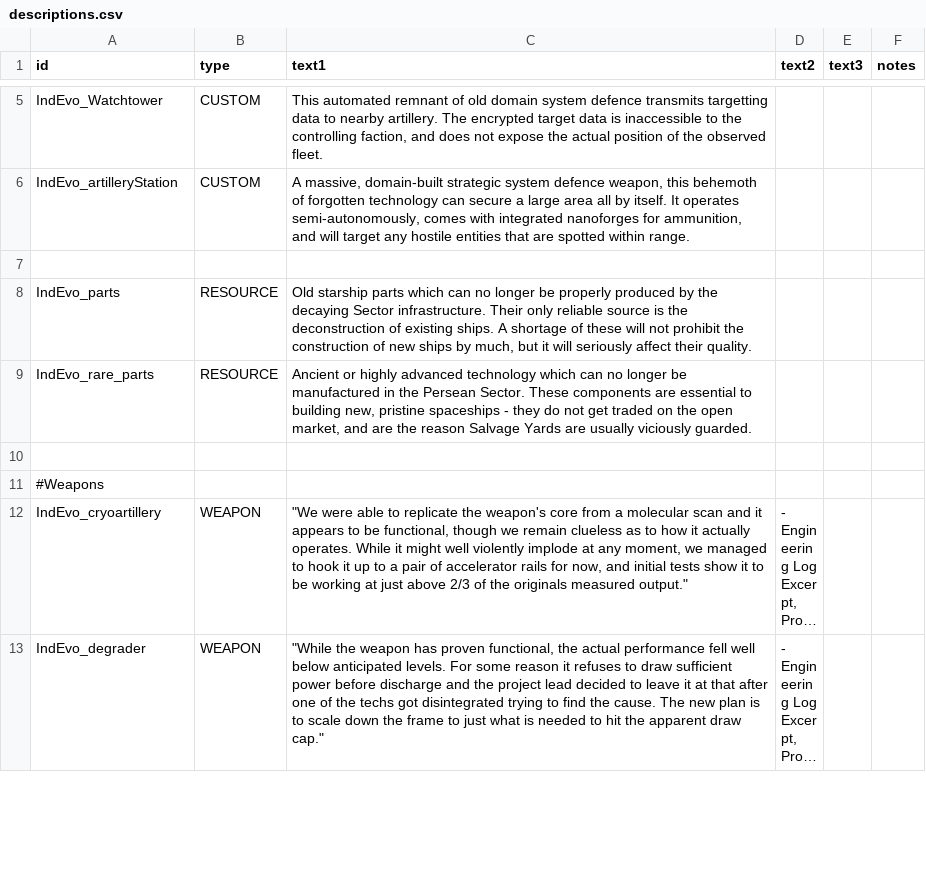
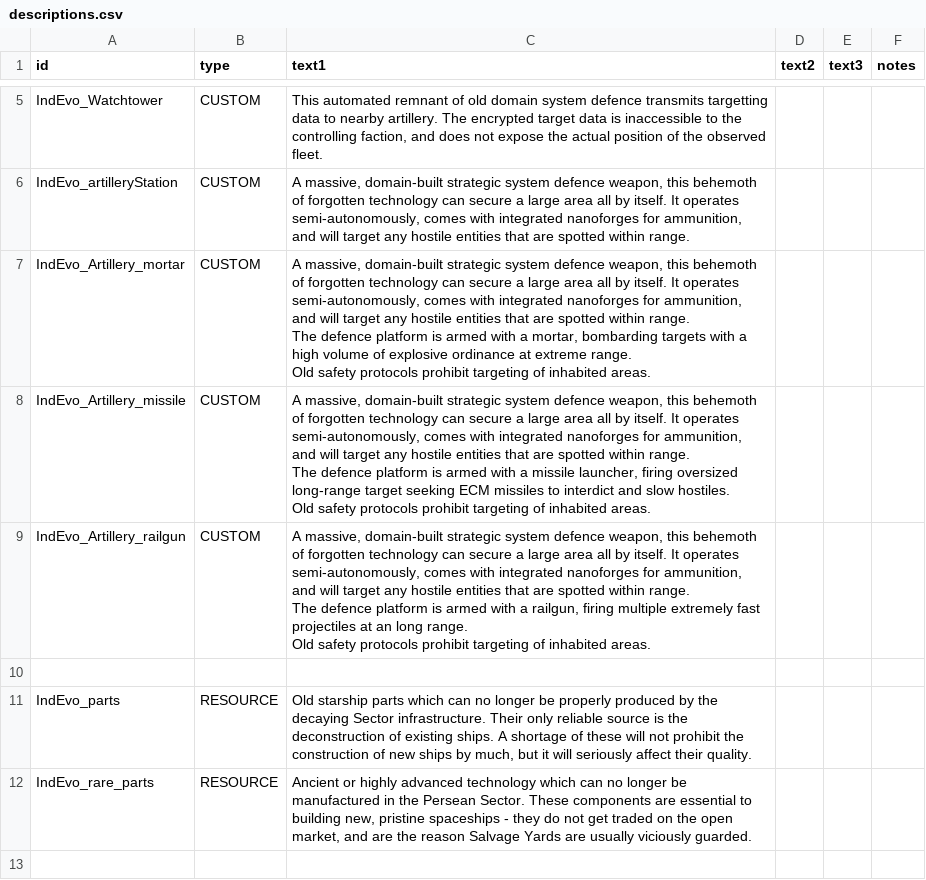
Before and after one commit to SirHartley/Industrial.Evolution, a CSV file: data/strings/descriptions.csv, drawn as a sheet; only a part is shown, gaps mark what is left out; the shorter side is filled out with more unchanged rows; long unchanged cells end in ….

Commit message:
Finalize artillery station industry, new map icon, description entries

```diff
--- a/data/strings/descriptions.csv
+++ b/data/strings/descriptions.csv
@@ -6,2 +6,17 @@ IndEvo_Watchtower,CUSTOM,"This automated remnant of old domain system defence tr
 IndEvo_artilleryStation,CUSTOM,"A massive, domain-built strategic system defence weapon, this behemoth of forgotten technology can secure a large area all by itself. It operates semi-autonomously, comes with integrated nanoforges for ammunition, and will target any hostile entities that are spotted within range.",,,
+IndEvo_Artillery_mortar,CUSTOM,"A massive, domain-built strategic system defence weapon, this behemoth of forgotten technology can secure a large area all by itself. It operates semi-autonomously, comes with integrated nanoforges for ammunition, and will target any hostile entities that are spotted within range.
+
+The defence platform is armed with a mortar, bombarding targets with a high volume of explosive ordinance at extreme range.
+
+Old safety protocols prohibit targeting of inhabited areas.",,,
+IndEvo_Artillery_missile,CUSTOM,"A massive, domain-built strategic system defence weapon, this behemoth of forgotten technology can secure a large area all by itself. It operates semi-autonomously, comes with integrated nanoforges for ammunition, and will target any hostile entities that are spotted within range.
+
+The defence platform is armed with a missile launcher, firing oversized long-range target seeking ECM missiles to interdict and slow hostiles.
+
+Old safety protocols prohibit targeting of inhabited areas.",,,
+IndEvo_Artillery_railgun,CUSTOM,"A massive, domain-built strategic system defence weapon, this behemoth of forgotten technology can secure a large area all by itself. It operates semi-autonomously, comes with integrated nanoforges for ammunition, and will target any hostile entities that are spotted within range.
+
+The defence platform is armed with a railgun, firing multiple extremely fast projectiles at an long range.
+
+Old safety protocols prohibit targeting of inhabited areas.",,,
 ,,,,,
```
Also changed, not shown: data/campaign/industries.csv, 16 other files.
